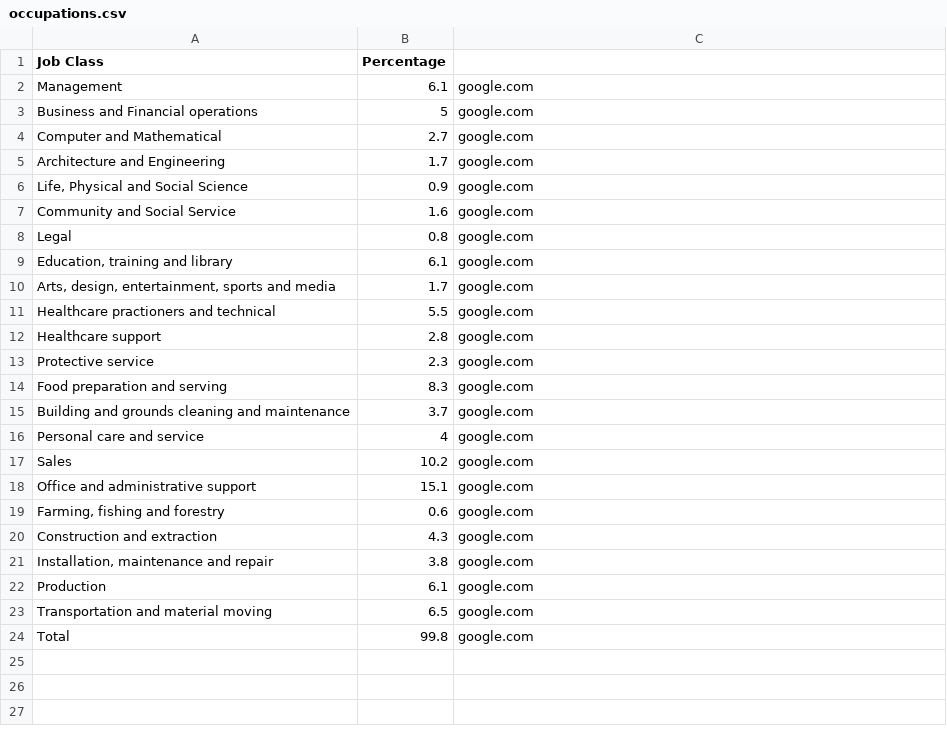
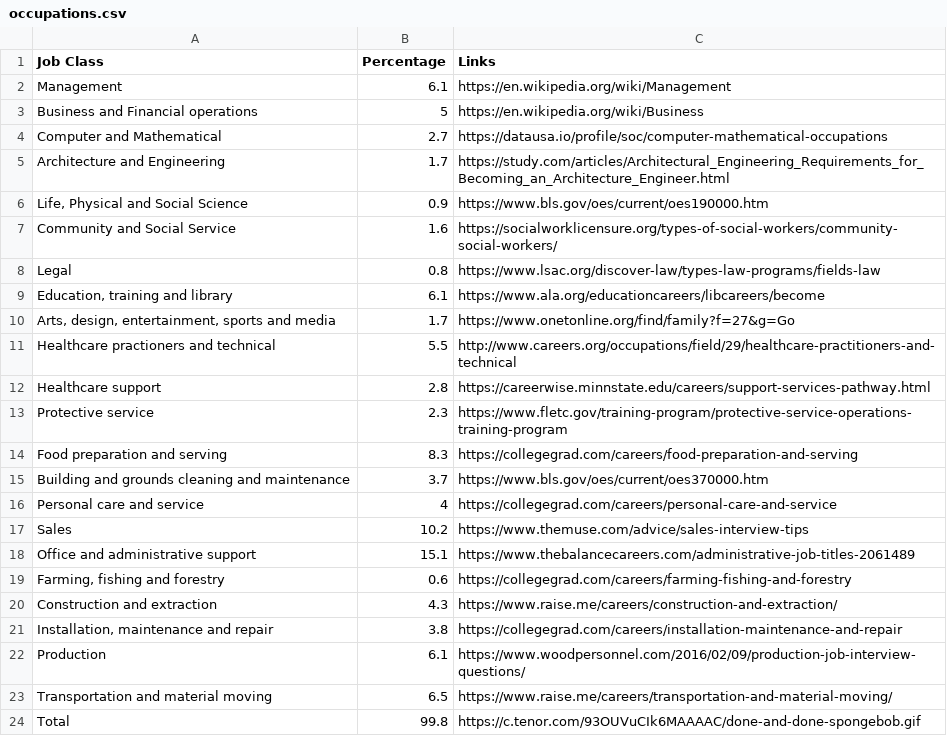
Before and after one commit to yayeetying/Hi-C, a CSV file: 13_tempwork/data/occupations.csv, drawn as a sheet.

Commit message:
added links corresponding to occupation

```diff
--- a/13_tempwork/data/occupations.csv
+++ b/13_tempwork/data/occupations.csv
@@ -1,24 +1,24 @@
-Job Class,Percentage
-Management,6.1,google.com
-Business and Financial operations,5,google.com
-Computer and Mathematical,2.7,google.com
-Architecture and Engineering,1.7,google.com
-"Life, Physical and Social Science",0.9,google.com
-Community and Social Service,1.6,google.com
-Legal,0.8,google.com
-"Education, training and library",6.1,google.com
-"Arts, design, entertainment, sports and media",1.7,google.com
-Healthcare practioners and technical,5.5,google.com
-Healthcare support,2.8,google.com
-Protective service,2.3,google.com
-Food preparation and serving,8.3,google.com
-Building and grounds cleaning and maintenance,3.7,google.com
-Personal care and service,4,google.com
-Sales,10.2,google.com
-Office and administrative support,15.1,google.com
-"Farming, fishing and forestry",0.6,google.com
-Construction and extraction,4.3,google.com
-"Installation, maintenance and repair",3.8,google.com
-Production,6.1,google.com
-Transportation and material moving,6.5,google.com
-Total,99.8,google.com
+Job Class,Percentage,Links
+Management,6.1,https://en.wikipedia.org/wiki/Management
+Business and Financial operations,5,https://en.wikipedia.org/wiki/Business
+Computer and Mathematical,2.7,https://datausa.io/profile/soc/computer-mathematical-occupations
+Architecture and Engineering,1.7,https://study.com/articles/Architectural_Engineering_Requirements_for_Becoming_an_Architecture_Engineer.html
+"Life, Physical and Social Science",0.9,https://www.bls.gov/oes/current/oes190000.htm
+Community and Social Service,1.6,https://socialworklicensure.org/types-of-social-workers/community-social-workers/
+Legal,0.8,https://www.lsac.org/discover-law/types-law-programs/fields-law
+"Education, training and library",6.1,https://www.ala.org/educationcareers/libcareers/become
+"Arts, design, entertainment, sports and media",1.7,https://www.onetonline.org/find/family?f=27&g=Go
+Healthcare practioners and technical,5.5,http://www.careers.org/occupations/field/29/healthcare-practitioners-and-technical
+Healthcare support,2.8,https://careerwise.minnstate.edu/careers/support-services-pathway.html
+Protective service,2.3,https://www.fletc.gov/training-program/protective-service-operations-training-program
+Food preparation and serving,8.3,https://collegegrad.com/careers/food-preparation-and-serving
+Building and grounds cleaning and maintenance,3.7,https://www.bls.gov/oes/current/oes370000.htm
+Personal care and service,4,https://collegegrad.com/careers/personal-care-and-service
+Sales,10.2,https://www.themuse.com/advice/sales-interview-tips
+Office and administrative support,15.1,https://www.thebalancecareers.com/administrative-job-titles-2061489
+"Farming, fishing and forestry",0.6,https://collegegrad.com/careers/farming-fishing-and-forestry
+Construction and extraction,4.3,https://www.raise.me/careers/construction-and-extraction/
+"Installation, maintenance and repair",3.8,https://collegegrad.com/careers/installation-maintenance-and-repair
+Production,6.1,https://www.woodpersonnel.com/2016/02/09/production-job-interview-questions/
+Transportation and material moving,6.5,https://www.raise.me/careers/transportation-and-material-moving/
+Total,99.8,https://c.tenor.com/93OUVuCIk6MAAAAC/done-and-done-spongebob.gif
```
